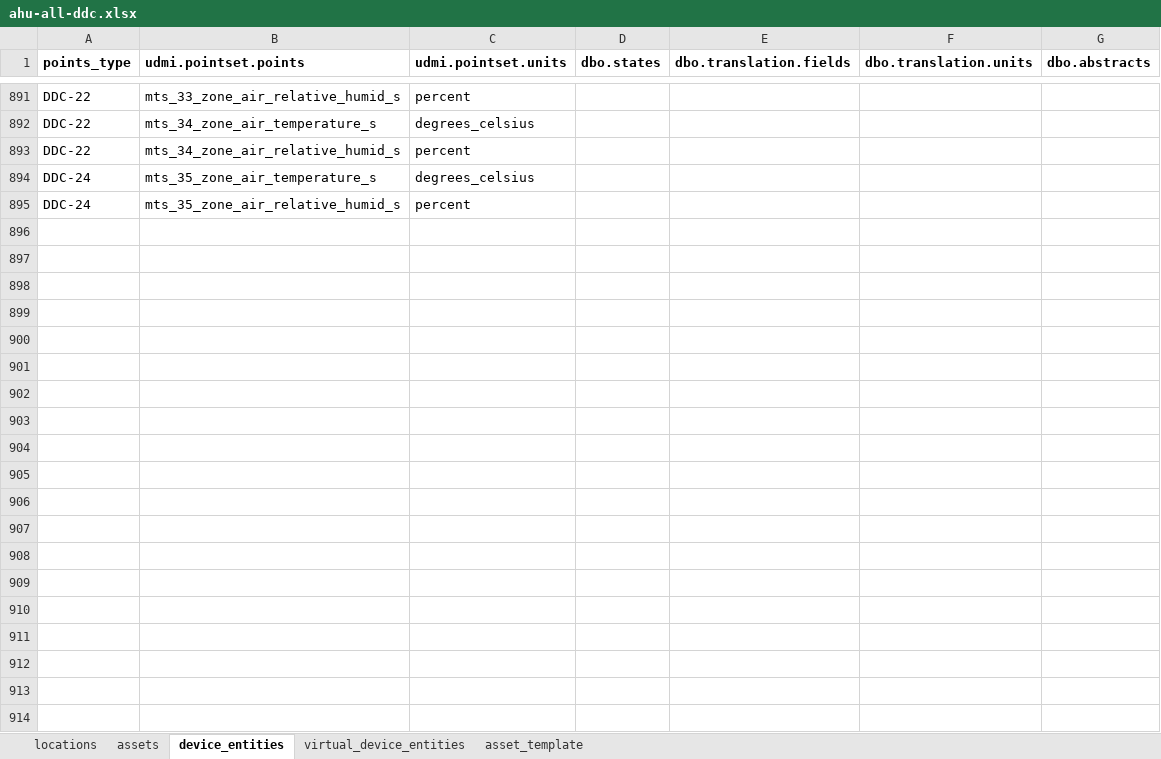
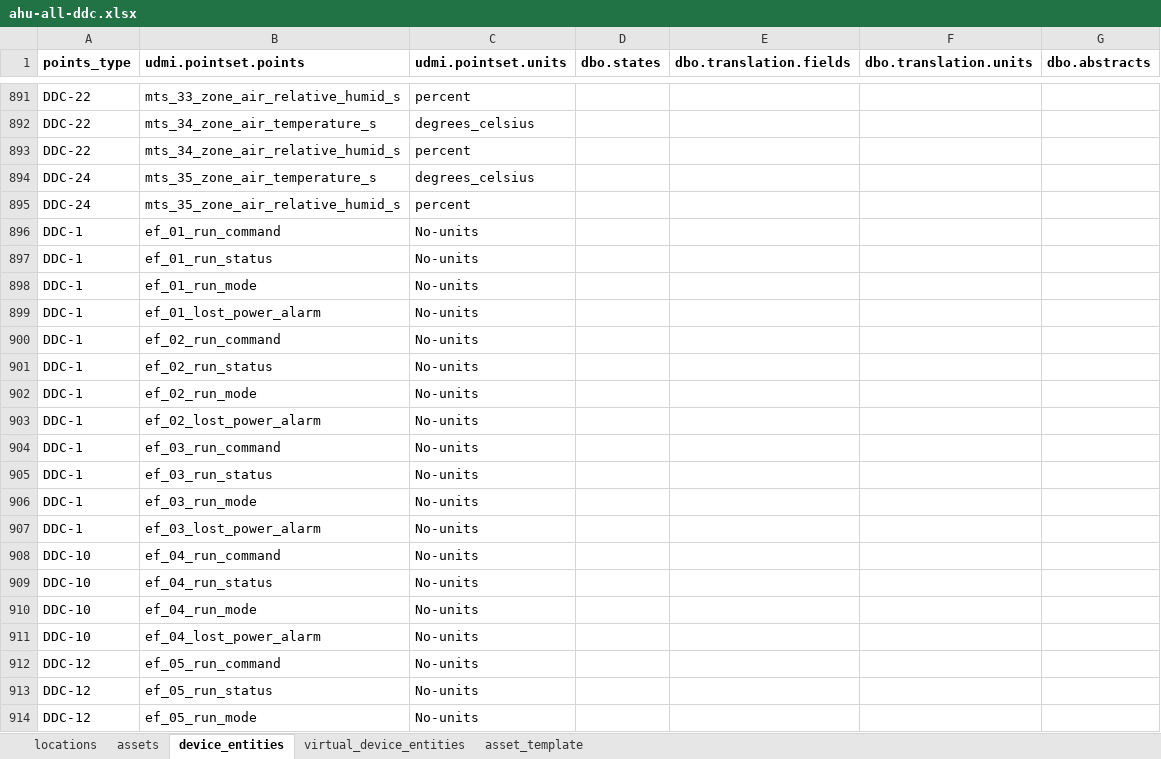
Before and after one commit to darshanjain12/KYOTO-W-BOS, an Excel workbook: UDMI-CREATION/EASY-IO/DDCS/ahu-all-ddc.xlsx, sheet device_entities, drawn as a sheet; only a part is shown, gaps mark what is left out; values as stored, in another font and other column widths than the file's, no borders; the diff covers the shown part only; the diff names each change by its address in the sheet, - before the commit and + after, or states it on an @@ line.

```diff
--- a/UDMI-CREATION/EASY-IO/DDCS/ahu-all-ddc.xlsx (sheet device_entities)
+++ b/UDMI-CREATION/EASY-IO/DDCS/ahu-all-ddc.xlsx (sheet device_entities)
+row 896: DDC-1 | ef_01_run_command | No-units
+row 897: DDC-1 | ef_01_run_status | No-units
+row 898: DDC-1 | ef_01_run_mode | No-units
+row 899: DDC-1 | ef_01_lost_power_alarm | No-units
+row 900: DDC-1 | ef_02_run_command | No-units
+row 901: DDC-1 | ef_02_run_status | No-units
+row 902: DDC-1 | ef_02_run_mode | No-units
+row 903: DDC-1 | ef_02_lost_power_alarm | No-units
+row 904: DDC-1 | ef_03_run_command | No-units
+row 905: DDC-1 | ef_03_run_status | No-units
+row 906: DDC-1 | ef_03_run_mode | No-units
+row 907: DDC-1 | ef_03_lost_power_alarm | No-units
+row 908: DDC-10 | ef_04_run_command | No-units
+row 909: DDC-10 | ef_04_run_status | No-units
+row 910: DDC-10 | ef_04_run_mode | No-units
+row 911: DDC-10 | ef_04_lost_power_alarm | No-units
+row 912: DDC-12 | ef_05_run_command | No-units
+row 913: DDC-12 | ef_05_run_status | No-units
+row 914: DDC-12 | ef_05_run_mode | No-units
```
Also changed, not shown: 72 added rows and 3 edited cells elsewhere in this sheet, sheet assets, YAML-CREATION/EM/VIRTUAL_TEST/em.xlsx, 38 other files.
